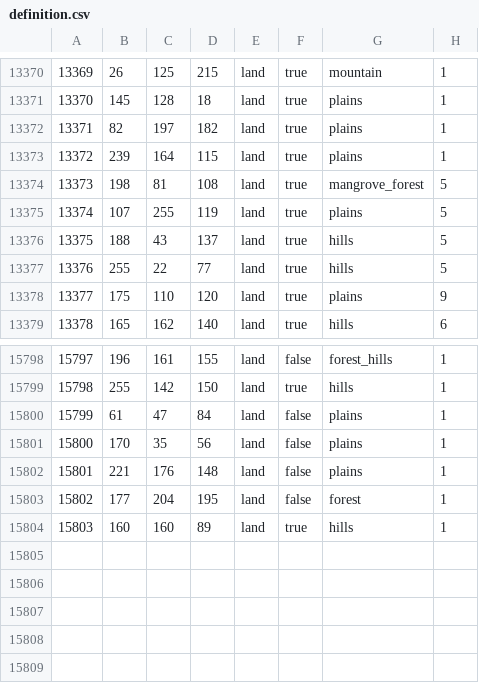
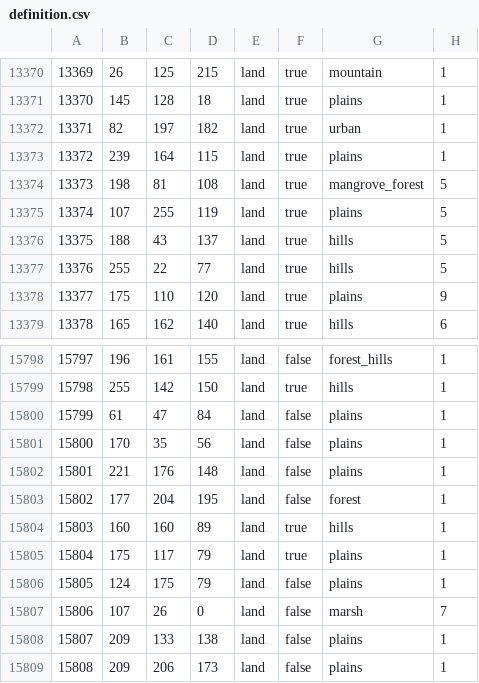
Before and after one commit to NewGrestin/PaxBritannicaRedux, a CSV file: map/definition.csv, drawn as a sheet; only a part is shown, gaps mark what is left out.

```diff
--- a/map/definition.csv
+++ b/map/definition.csv
@@ -13371,3 +13371,3 @@
 13370;145;128;18;land;true;plains;1
-13371;82;197;182;land;true;plains;1
+13371;82;197;182;land;true;urban;1
 13372;239;164;115;land;true;plains;1
@@ -15804 +15804,6 @@
 15803;160;160;89;land;true;hills;1
+15804;175;117;79;land;true;plains;1
+15805;124;175;79;land;false;plains;1
+15806;107;26;0;land;false;marsh;7
+15807;209;133;138;land;false;plains;1
+15808;209;206;173;land;false;plains;1
```
Also changed, not shown: map/adjacencies.csv, 22 other files.
